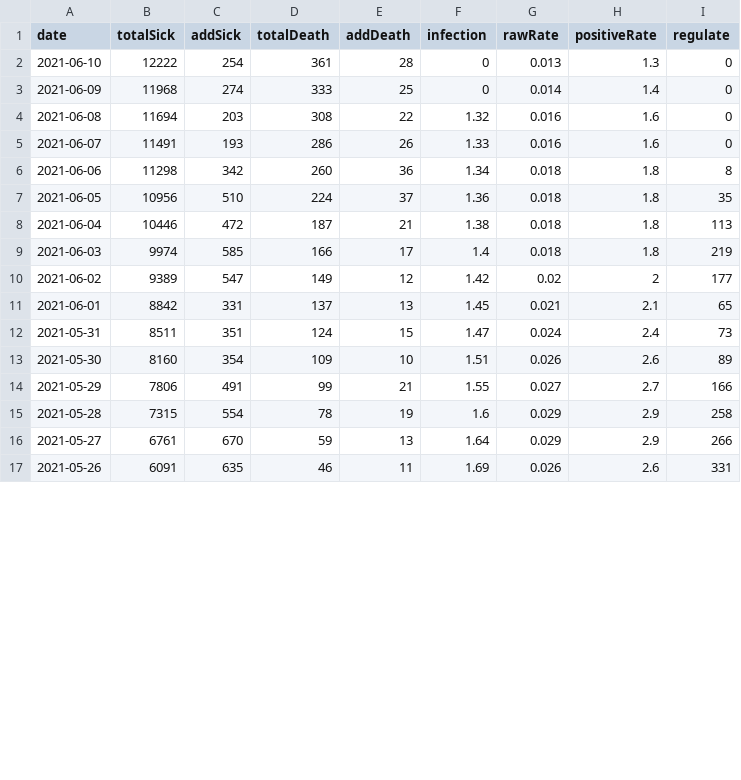
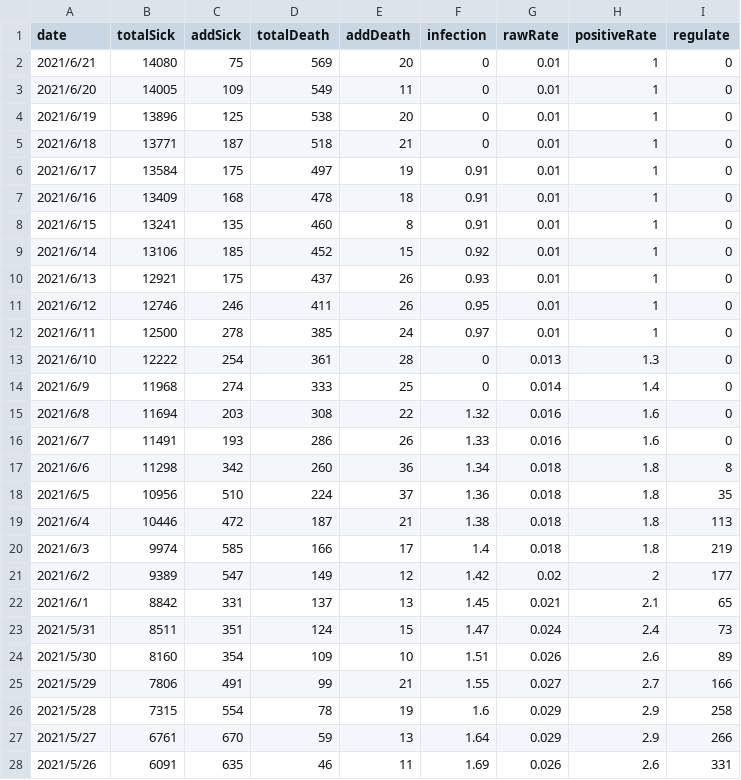
Before and after one commit to shuyu0914/nccu-course, a CSV file: covid-19-tw.csv, drawn as a sheet; only a part is shown; the diff covers the shown part only.

Commit message:
Add files via upload
add data ~2021/6/21

```diff
--- a/covid-19-tw.csv
+++ b/covid-19-tw.csv
@@ -1,17 +1,28 @@
 date,totalSick,addSick,totalDeath,addDeath,infection,rawRate,positiveRate,regulate
-2021-06-10,12222,254,361,28,0,0.013,1.3,0
-2021-06-09,11968,274,333,25,0,0.014,1.4,0
-2021-06-08,11694,203,308,22,1.32,0.016,1.6,0
-2021-06-07,11491,193,286,26,1.33,0.016,1.6,0
-2021-06-06,11298,342,260,36,1.34,0.018,1.8,8
-2021-06-05,10956,510,224,37,1.36,0.018,1.8,35
-2021-06-04,10446,472,187,21,1.38,0.018,1.8,113
-2021-06-03,9974,585,166,17,1.4,0.018,1.8,219
-2021-06-02,9389,547,149,12,1.42,0.02,2,177
-2021-06-01,8842,331,137,13,1.45,0.021,2.1,65
-2021-05-31,8511,351,124,15,1.47,0.024,2.4,73
-2021-05-30,8160,354,109,10,1.51,0.026,2.6,89
-2021-05-29,7806,491,99,21,1.55,0.027,2.7,166
-2021-05-28,7315,554,78,19,1.6,0.029,2.9,258
-2021-05-27,6761,670,59,13,1.64,0.029,2.9,266
-2021-05-26,6091,635,46,11,1.69,0.026,2.6,331
+2021/6/21,14080,75,569,20,0,0.01,1,0
+2021/6/20,14005,109,549,11,0,0.01,1,0
+2021/6/19,13896,125,538,20,0,0.01,1,0
+2021/6/18,13771,187,518,21,0,0.01,1,0
+2021/6/17,13584,175,497,19,0.91,0.01,1,0
+2021/6/16,13409,168,478,18,0.91,0.01,1,0
+2021/6/15,13241,135,460,8,0.91,0.01,1,0
+2021/6/14,13106,185,452,15,0.92,0.01,1,0
+2021/6/13,12921,175,437,26,0.93,0.01,1,0
+2021/6/12,12746,246,411,26,0.95,0.01,1,0
+2021/6/11,12500,278,385,24,0.97,0.01,1,0
+2021/6/10,12222,254,361,28,0,0.013,1.3,0
+2021/6/9,11968,274,333,25,0,0.014,1.4,0
+2021/6/8,11694,203,308,22,1.32,0.016,1.6,0
+2021/6/7,11491,193,286,26,1.33,0.016,1.6,0
+2021/6/6,11298,342,260,36,1.34,0.018,1.8,8
+2021/6/5,10956,510,224,37,1.36,0.018,1.8,35
+2021/6/4,10446,472,187,21,1.38,0.018,1.8,113
+2021/6/3,9974,585,166,17,1.4,0.018,1.8,219
+2021/6/2,9389,547,149,12,1.42,0.02,2,177
+2021/6/1,8842,331,137,13,1.45,0.021,2.1,65
+2021/5/31,8511,351,124,15,1.47,0.024,2.4,73
+2021/5/30,8160,354,109,10,1.51,0.026,2.6,89
+2021/5/29,7806,491,99,21,1.55,0.027,2.7,166
+2021/5/28,7315,554,78,19,1.6,0.029,2.9,258
+2021/5/27,6761,670,59,13,1.64,0.029,2.9,266
+2021/5/26,6091,635,46,11,1.69,0.026,2.6,331
```
Also changed, not shown: 25 edited cells elsewhere in this file.
